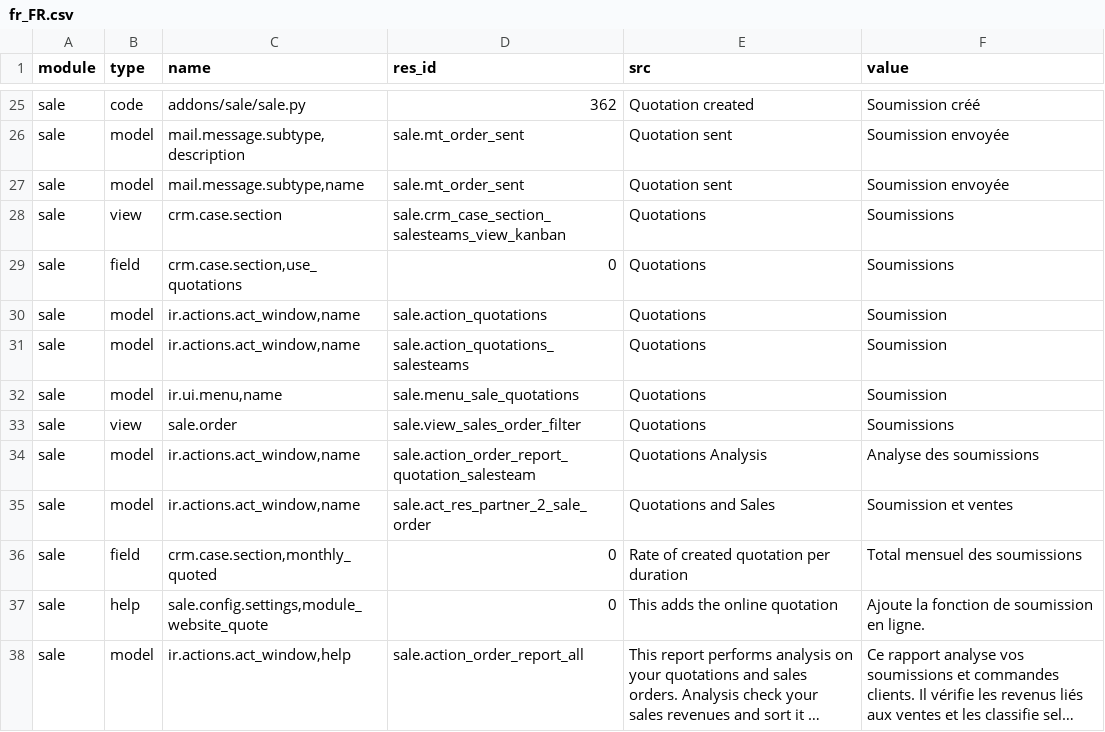
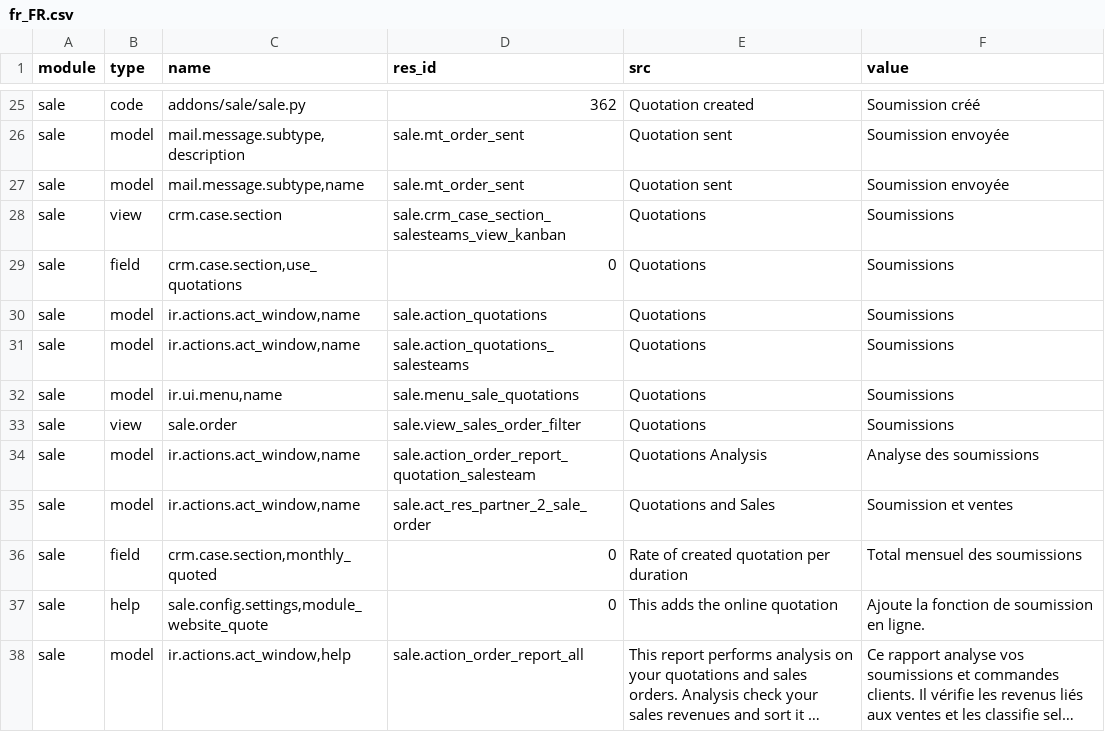
Before and after one commit to Xprima-ERP/odoo_addons, a CSV file: xpr_xprima/i18n/fr_FR.csv, drawn as a sheet; only a part is shown, gaps mark what is left out; long unchanged cells end in ….

Commit message:
Fixed typo

```diff
--- a/xpr_xprima/i18n/fr_FR.csv
+++ b/xpr_xprima/i18n/fr_FR.csv
@@ -114,5 +114,5 @@ sale,view,crm.case.section,sale.crm_case_section_salesteams_view_kanban,Quotatio
 sale,field,"crm.case.section,use_quotations",0,Quotations,Soumissions
-sale,model,"ir.actions.act_window,name",sale.action_quotations,Quotations,Soumission
-sale,model,"ir.actions.act_window,name",sale.action_quotations_salesteams,Quotations,Soumission
-sale,model,"ir.ui.menu,name",sale.menu_sale_quotations,Quotations,Soumission
+sale,model,"ir.actions.act_window,name",sale.action_quotations,Quotations,Soumissions
+sale,model,"ir.actions.act_window,name",sale.action_quotations_salesteams,Quotations,Soumissions
+sale,model,"ir.ui.menu,name",sale.menu_sale_quotations,Quotations,Soumissions
 sale,view,sale.order,sale.view_sales_order_filter,Quotations,Soumissions
```
